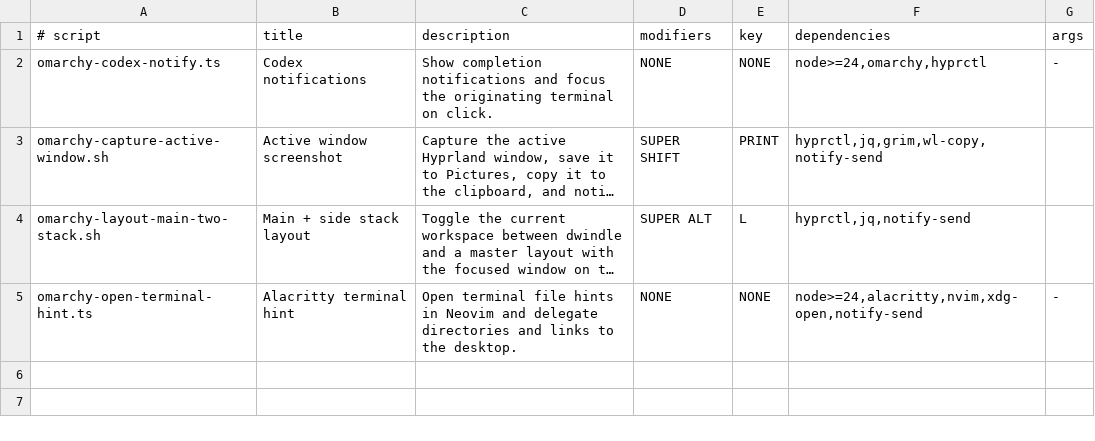
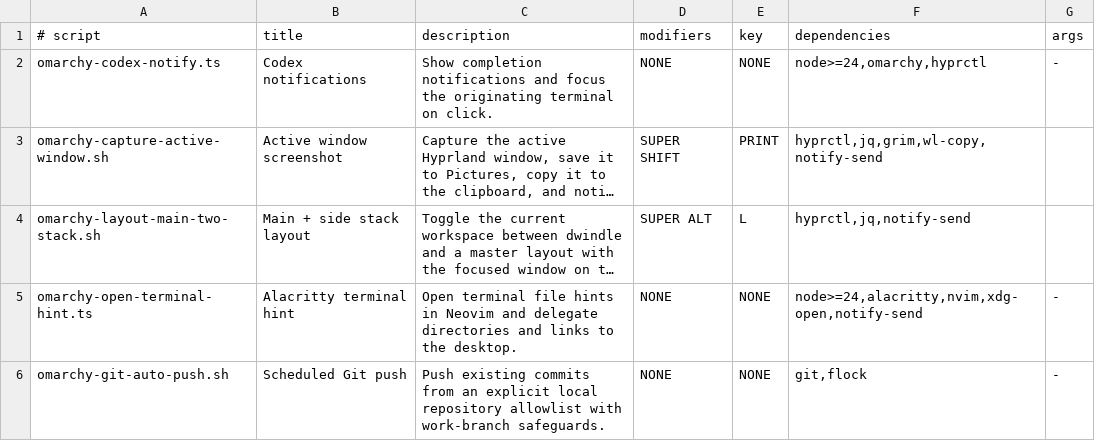
Before and after one commit to MarlonPassos-git/omarchy-scripts, a TSV file: src/manifest.tsv, drawn as a sheet; long unchanged cells end in …; the diff names each change by its address in the sheet, - before the commit and + after, or states it on an @@ line.

Commit message:
feat(git): schedule allowlisted repository pushes

```diff
--- a/src/manifest.tsv
+++ b/src/manifest.tsv
+row 6: omarchy-git-auto-push.sh | Scheduled Git push | Push existing commits from an explicit local repository allowlist with work-branch safeguards. | NONE | NONE | git,flock | -
```
Also changed, not shown: 3 other files.
